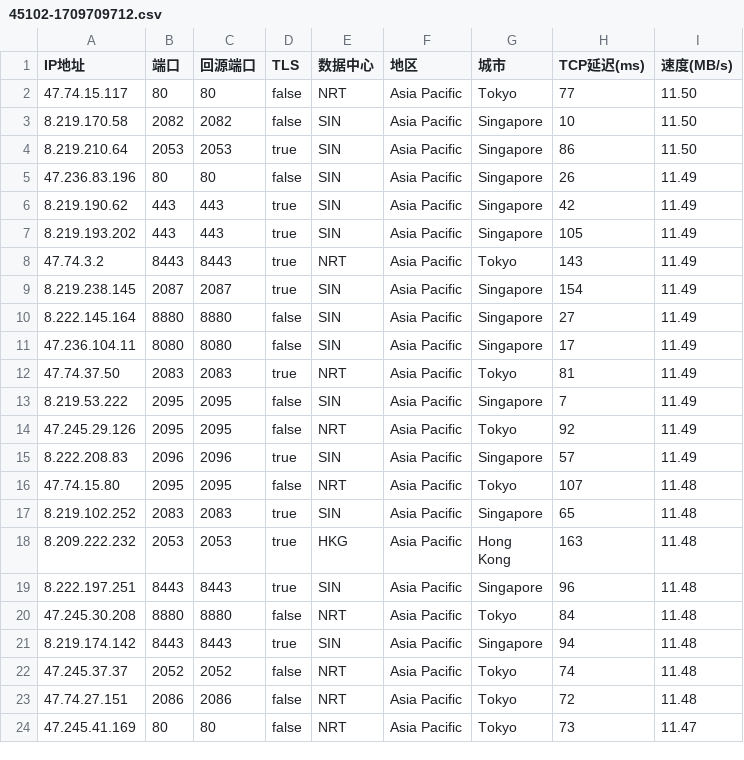
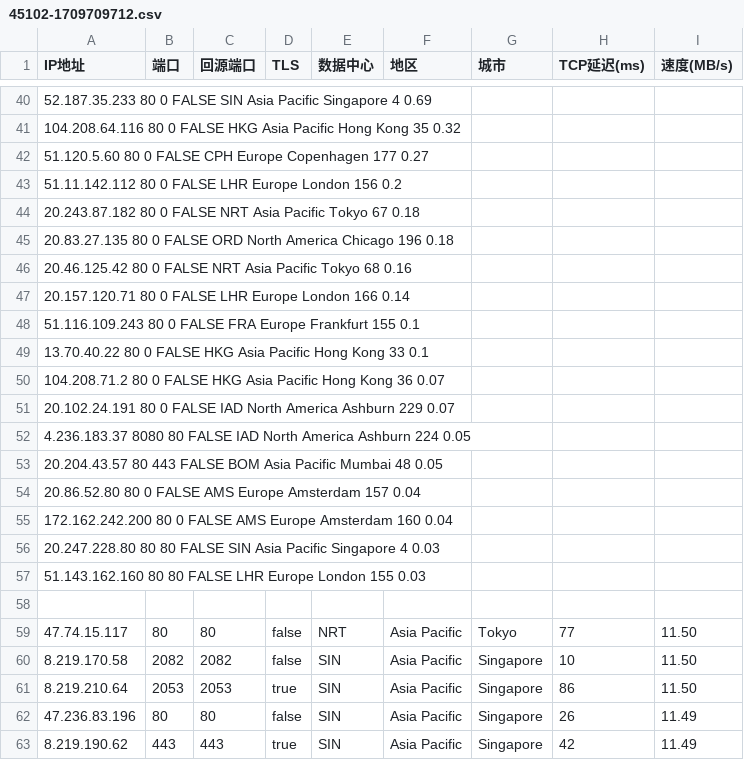
Before and after one commit to anning1988/yxip, a CSV file: 45102-1709709712.csv, drawn as a sheet; only a part is shown, gaps mark what is left out; the shorter side is filled out with more unchanged rows; the diff covers the shown part only.

Commit message:
Update 45102-1709709712.csv

```diff
--- a/45102-1709709712.csv
+++ b/45102-1709709712.csv
@@ -2 +40,20 @@
+52.187.35.233	80	0	FALSE	SIN	Asia Pacific	Singapore	4	0.69
+104.208.64.116	80	0	FALSE	HKG	Asia Pacific	Hong Kong	35	0.32
+51.120.5.60	80	0	FALSE	CPH	Europe	Copenhagen	177	0.27
+51.11.142.112	80	0	FALSE	LHR	Europe	London	156	0.2
+20.243.87.182	80	0	FALSE	NRT	Asia Pacific	Tokyo	67	0.18
+20.83.27.135	80	0	FALSE	ORD	North America	Chicago	196	0.18
+20.46.125.42	80	0	FALSE	NRT	Asia Pacific	Tokyo	68	0.16
+20.157.120.71	80	0	FALSE	LHR	Europe	London	166	0.14
+51.116.109.243	80	0	FALSE	FRA	Europe	Frankfurt	155	0.1
+13.70.40.22	80	0	FALSE	HKG	Asia Pacific	Hong Kong	33	0.1
+104.208.71.2	80	0	FALSE	HKG	Asia Pacific	Hong Kong	36	0.07
+20.102.24.191	80	0	FALSE	IAD	North America	Ashburn	229	0.07
+4.236.183.37	8080	80	FALSE	IAD	North America	Ashburn	224	0.05
+20.204.43.57	80	443	FALSE	BOM	Asia Pacific	Mumbai	48	0.05
+20.86.52.80	80	0	FALSE	AMS	Europe	Amsterdam	157	0.04
+172.162.242.200	80	0	FALSE	AMS	Europe	Amsterdam	160	0.04
+20.247.228.80	80	80	FALSE	SIN	Asia Pacific	Singapore	4	0.03
+51.143.162.160	80	80	FALSE	LHR	Europe	London	155	0.03
+
 47.74.15.117,80,80,false,NRT,Asia Pacific,Tokyo,77,11.50
```
Also changed, not shown: 38 added rows elsewhere in this file.
